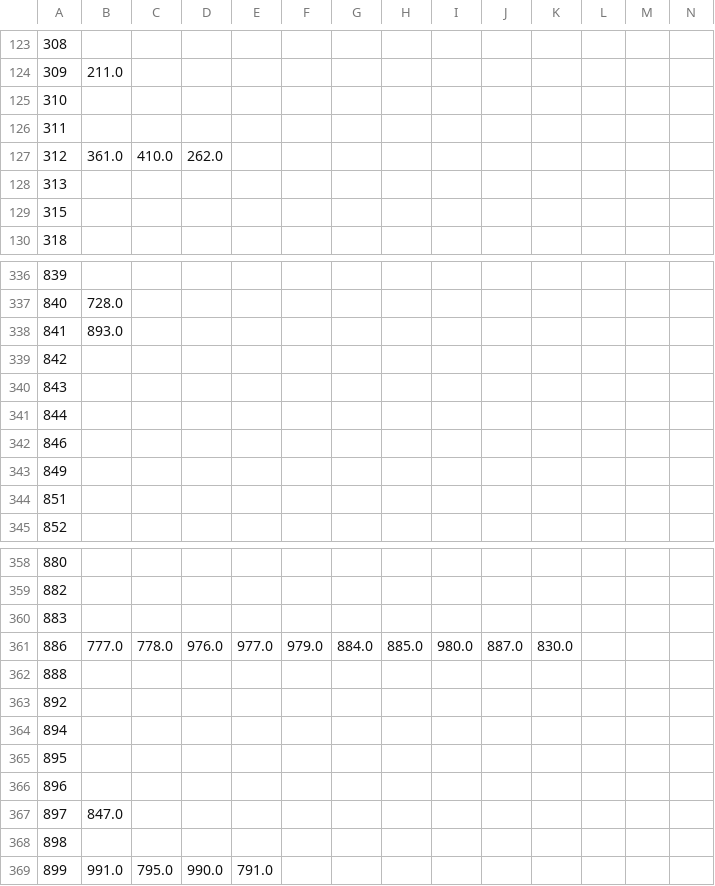
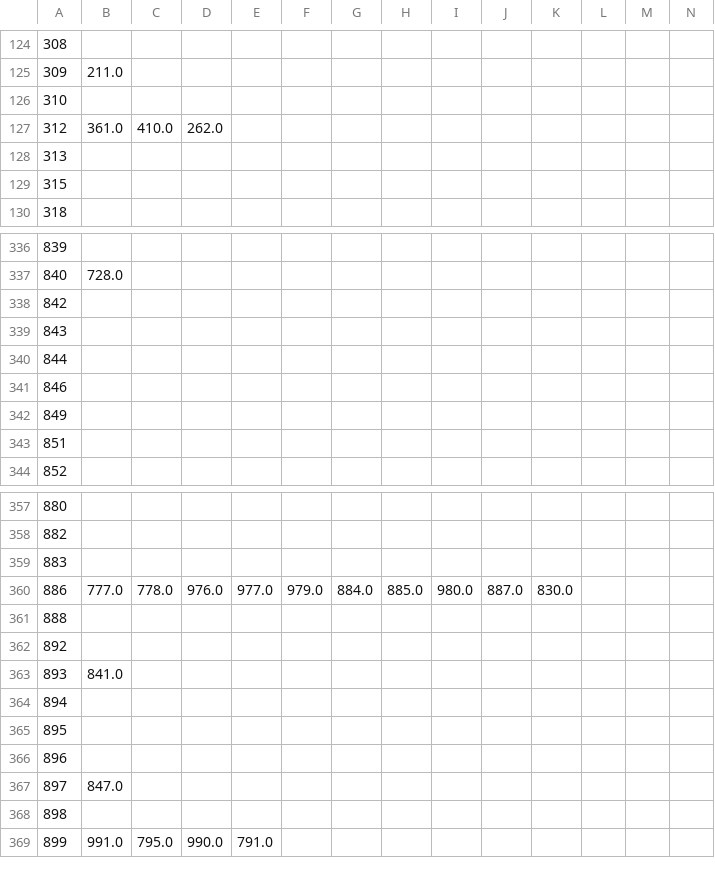
Before and after one commit to flavio141/TEA-graph, a CSV file: Sample_data_for_demo/Graph_test/TCGA/KIRC/superpatch/TCGA-A3-3306-01A-01-BS1_0.75.csv, drawn as a sheet; only a part is shown, gaps mark what is left out; removed rows and columns are numbered as before the commit, all else as after; rows hold the shown columns only; the diff covers the shown part only; the diff names each change by its address in the sheet, - before the commit and + after, or states it on an @@ line.

```diff
--- a/Sample_data_for_demo/Graph_test/TCGA/KIRC/superpatch/TCGA-A3-3306-01A-01-BS1_0.75.csv
+++ b/Sample_data_for_demo/Graph_test/TCGA/KIRC/superpatch/TCGA-A3-3306-01A-01-BS1_0.75.csv
-row 126: 311
-row 338: 841 | 893.0
+row 363: 893 | 841.0
```
Also changed, not shown: 6 added rows, 6 removed rows and 3 edited cells elsewhere in this file, Sample_data_for_demo/Graph_test/TCGA/KIRC/superpatch/TCGA-A3-3308-01A-01-TS1_0.75.csv, 10 other files.
